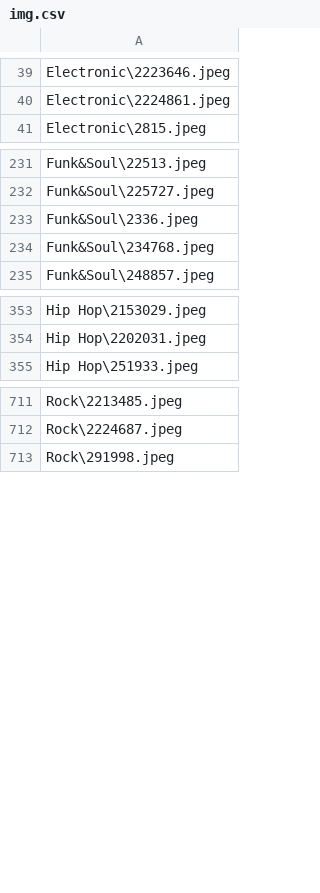
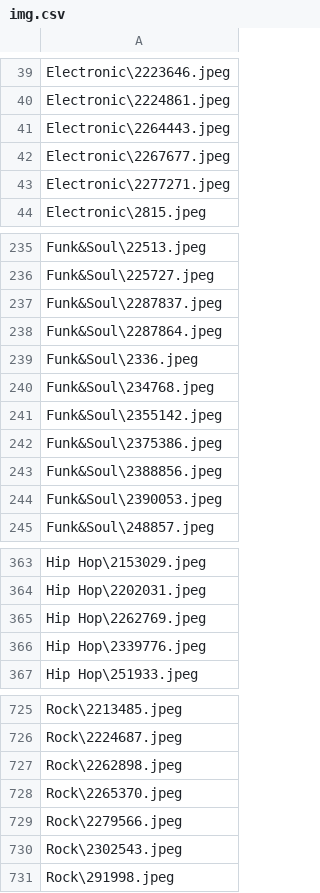
Before and after one commit to cid2rrrr/0220dbtest, a CSV file: dataset/img.csv, drawn as a sheet; only a part is shown, gaps mark what is left out; the diff covers the shown part only.

```diff
--- a/dataset/img.csv
+++ b/dataset/img.csv
@@ -40,2 +40,5 @@ Electronic\2223646.jpeg
 Electronic\2224861.jpeg
+Electronic\2264443.jpeg
+Electronic\2267677.jpeg
+Electronic\2277271.jpeg
 Electronic\2815.jpeg
@@ -232,4 +236,10 @@ Funk&Soul\22513.jpeg
 Funk&Soul\225727.jpeg
+Funk&Soul\2287837.jpeg
+Funk&Soul\2287864.jpeg
 Funk&Soul\2336.jpeg
 Funk&Soul\234768.jpeg
+Funk&Soul\2355142.jpeg
+Funk&Soul\2375386.jpeg
+Funk&Soul\2388856.jpeg
+Funk&Soul\2390053.jpeg
 Funk&Soul\248857.jpeg
@@ -354,2 +364,4 @@ Hip Hop\2153029.jpeg
 Hip Hop\2202031.jpeg
+Hip Hop\2262769.jpeg
+Hip Hop\2339776.jpeg
 Hip Hop\251933.jpeg
@@ -712,2 +726,6 @@ Rock\2213485.jpeg
 Rock\2224687.jpeg
+Rock\2262898.jpeg
+Rock\2265370.jpeg
+Rock\2279566.jpeg
+Rock\2302543.jpeg
 Rock\291998.jpeg
```
Also changed, not shown: 14 added rows elsewhere in this file, dataset/facial.csv, 9 other files.
